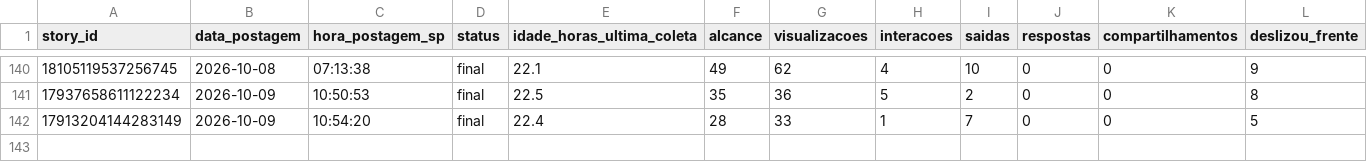
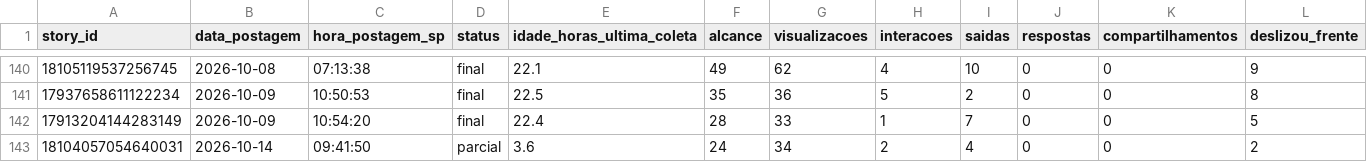
Before and after one commit to lopeslimafelipe-dot/gestao-em-pratica-stories-diario, a CSV file: stories-metricas/base_stories.csv, drawn as a sheet; only a part is shown, gaps mark what is left out; rows hold the shown columns only; the diff names each change by its address in the sheet, - before the commit and + after, or states it on an @@ line.

```diff
--- a/stories-metricas/base_stories.csv
+++ b/stories-metricas/base_stories.csv
+row 143: 18104057054640031 | 2026-10-14 | 09:41:50 | parcial | 3.6 | 24 | 34 | 2 | 4 | 0 | 0 | 2
```
